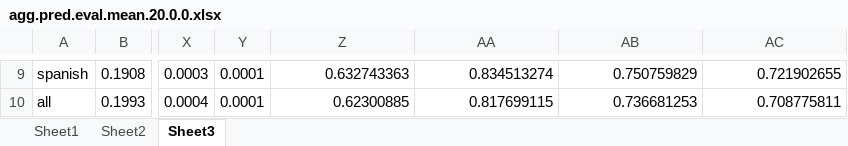
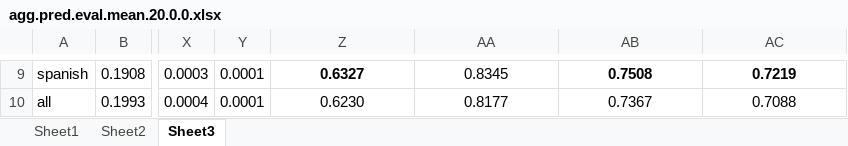
Before and after one commit to fani-lab/LADy, an Excel workbook: output/SemEval-14/Restaurants/agg.pred.eval.mean.20.0.0.xlsx, sheet Sheet3, drawn as a sheet; only a part is shown, gaps mark what is left out; values as stored, in another font and other column widths than the file's, no borders; conditional formats not drawn; the diff covers the shown part only; the diff names each change by its address in the sheet, - before the commit and + after, or states it on an @@ line.

```diff
--- a/output/SemEval-14/Restaurants/agg.pred.eval.mean.20.0.0.xlsx (sheet Sheet3)
+++ b/output/SemEval-14/Restaurants/agg.pred.eval.mean.20.0.0.xlsx (sheet Sheet3)
-Z9:AC10 alignment: right
+Z9:AC10 alignment: center
-Z9: 0.632743363
+Z9: 0.6327
-Z9 bold: off
+Z9 bold: on
-AA9: 0.834513274
+AA9: 0.8345
-AB9: 0.750759829
+AB9: 0.7508
-AB9:AC9 bold: off
+AB9:AC9 bold: on
-AC9: 0.721902655
+AC9: 0.7219
-Z10: 0.62300885
+Z10: 0.6230
-AA10: 0.817699115
+AA10: 0.8177
-AB10: 0.736681253
+AB10: 0.7367
-AC10: 0.708775811
+AC10: 0.7088
```
Also changed, not shown: 24 edited cells and cell formats elsewhere in this sheet, output/2015SB12/agg.pred.eval.mean.20.all.0.0-1.0.xlsx, output/2016SB5/agg.pred.eval.mean.20.0.0.xlsx, 4 other files.
